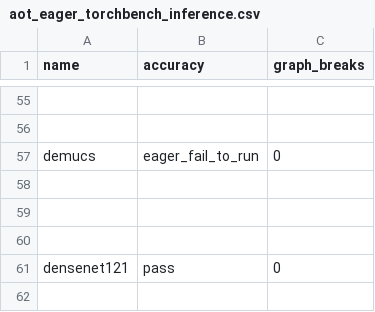
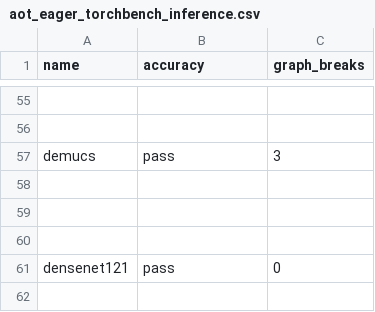
Before and after one commit to sangoi-exe/pytorch, a CSV file: benchmarks/dynamo/ci_expected_accuracy/aot_eager_torchbench_inference.csv, drawn as a sheet; only a part is shown, gaps mark what is left out; the diff names each change by its address in the sheet, - before the commit and + after, or states it on an @@ line.

Commit message:
Update the expected accuracy value for demucs (#116944)
Update the expected value with `python benchmarks/dynamo/ci_expected_accuracy/update_expected.py 6edf9184b78add108c2ad263e500667ca37d17e8` as this is now failing in trunk after https://hud.pytorch.org/pytorch/pytorch/commit/8929d27a1e823518ab56fcd2a62458cfe1bd05aa

Pull Request resolved: https://github.com/pytorch/pytorch/pull/116944
Approved by: https://github.com/voznesenskym

```diff
--- a/benchmarks/dynamo/ci_expected_accuracy/aot_eager_torchbench_inference.csv
+++ b/benchmarks/dynamo/ci_expected_accuracy/aot_eager_torchbench_inference.csv
-B57 (accuracy): eager_fail_to_run
+B57 (accuracy): pass
-C57 (graph_breaks): 0
+C57 (graph_breaks): 3
```
Also changed, not shown: benchmarks/dynamo/ci_expected_accuracy/aot_inductor_torchbench_inference.csv, benchmarks/dynamo/ci_expected_accuracy/dynamic_aot_eager_torchbench_inference.csv, 3 other files.
